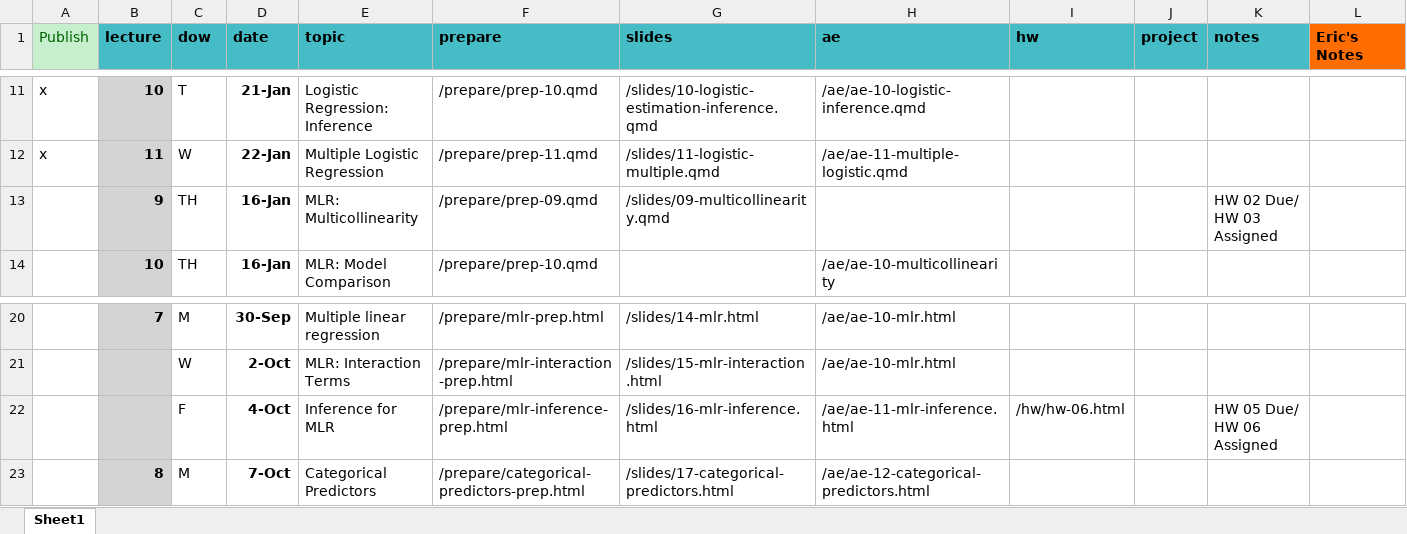
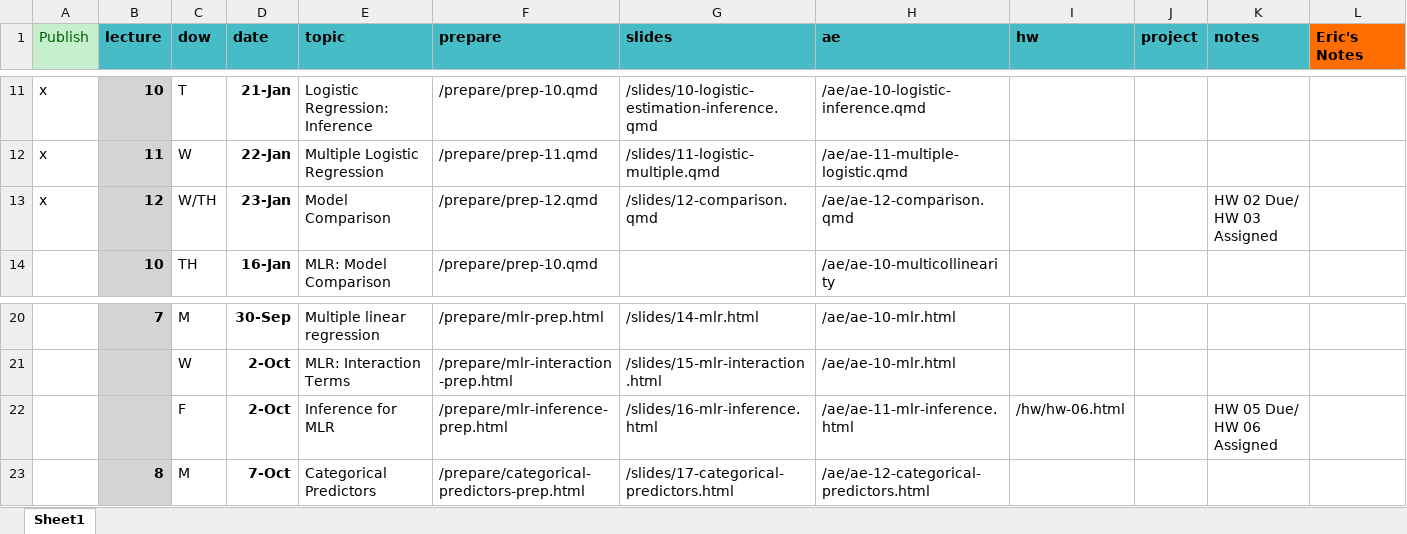
Before and after one commit to MATH2025FA25/MATH2025FA25, an Excel workbook: schedule.xlsx, sheet Sheet1, drawn as a sheet; only a part is shown, gaps mark what is left out; values as stored, in another font and other column widths than the file's, no borders; removed rows and columns are numbered as before the commit, all else as after; the diff names each change by its address in the sheet, - before the commit and + after, or states it on an @@ line.

Commit message:
Added model comparison

```diff
--- a/schedule.xlsx (sheet Sheet1)
+++ b/schedule.xlsx (sheet Sheet1)
-row 13:  | 9 | TH | 16-Jan | MLR: Multicollinearity | /prepare/prep-09.qmd | /slides/09-multicollinearity.qmd |  |  |  | HW 02 Due/ HW 03 Assigned
+row 13: x | 12 | W/TH | 23-Jan | Model Comparison | /prepare/prep-12.qmd | /slides/12-comparison.qmd | /ae/ae-12-comparison.qmd |  |  | HW 02 Due/ HW 03 Assigned
-D22 (date): 4-Oct
+D22 (date): 2-Oct
```
Also changed, not shown: 32 other files.
